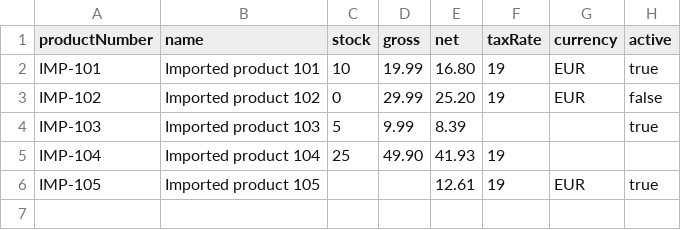
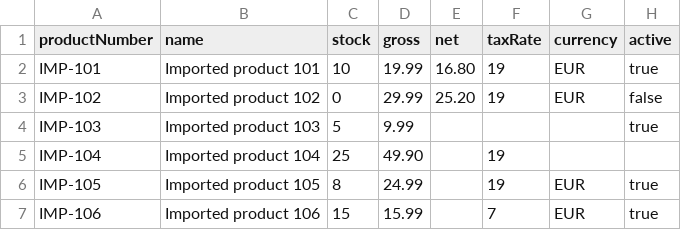
Before and after one commit to bytewolfHQ/symfony-integration-service, a CSV file: resources/import/templates/products_import_template.csv, drawn as a sheet.

Commit message:
feat: extend ShopwareProductImportService with stock, pricing and active fields
- add buildPayload() helper to unify create/update payload building
- map stock, gross, net, taxRate, currency, active from ProductDraft
- compute net from gross if not explicitly provided
- add DEFAULT_STOCK and DEFAULT_TAX_RATE constants
- price entry omitted if gross is null

```diff
--- a/resources/import/templates/products_import_template.csv
+++ b/resources/import/templates/products_import_template.csv
@@ -3,4 +3,5 @@ IMP-101,Imported product 101,10,19.99,16.80,19,EUR,true
 IMP-102,Imported product 102,0,29.99,25.20,19,EUR,false
-IMP-103,Imported product 103,5,9.99,8.39,,,true
-IMP-104,Imported product 104,25,49.90,41.93,19,,
-IMP-105,Imported product 105,,,12.61,19,EUR,true
+IMP-103,Imported product 103,5,9.99,,,,true
+IMP-104,Imported product 104,25,49.90,,19,,
+IMP-105,Imported product 105,8,24.99,,19,EUR,true
+IMP-106,Imported product 106,15,15.99,,7,EUR,true
```
Also changed, not shown: 1 other file.
